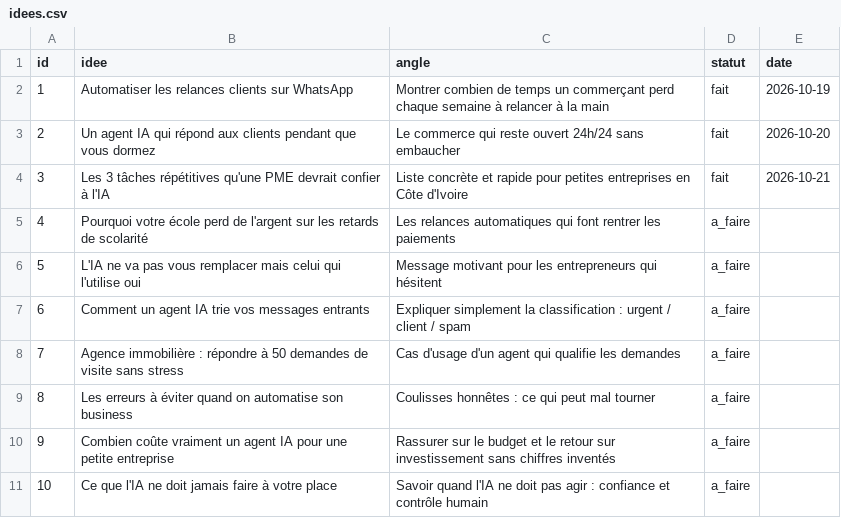
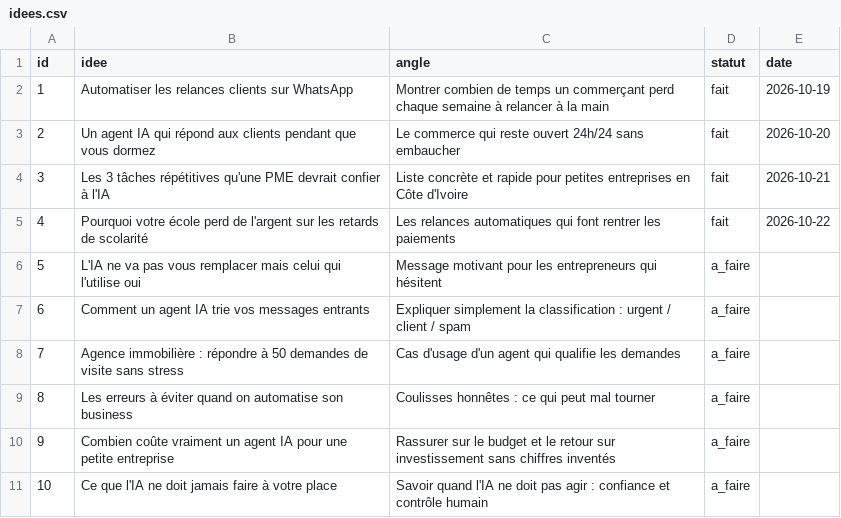
Before and after one commit to thiernomoussadiallo282-bot/Thierno, a CSV file: shorts/idees.csv, drawn as a sheet.

```diff
--- a/shorts/idees.csv
+++ b/shorts/idees.csv
@@ -4,3 +4,3 @@ id,idee,angle,statut,date
 3,Les 3 tâches répétitives qu'une PME devrait confier à l'IA,Liste concrète et rapide pour petites entreprises en Côte d'Ivoire,fait,2026-10-21
-4,Pourquoi votre école perd de l'argent sur les retards de scolarité,Les relances automatiques qui font rentrer les paiements,a_faire,
+4,Pourquoi votre école perd de l'argent sur les retards de scolarité,Les relances automatiques qui font rentrer les paiements,fait,2026-10-22
 5,L'IA ne va pas vous remplacer mais celui qui l'utilise oui,Message motivant pour les entrepreneurs qui hésitent,a_faire,
```
